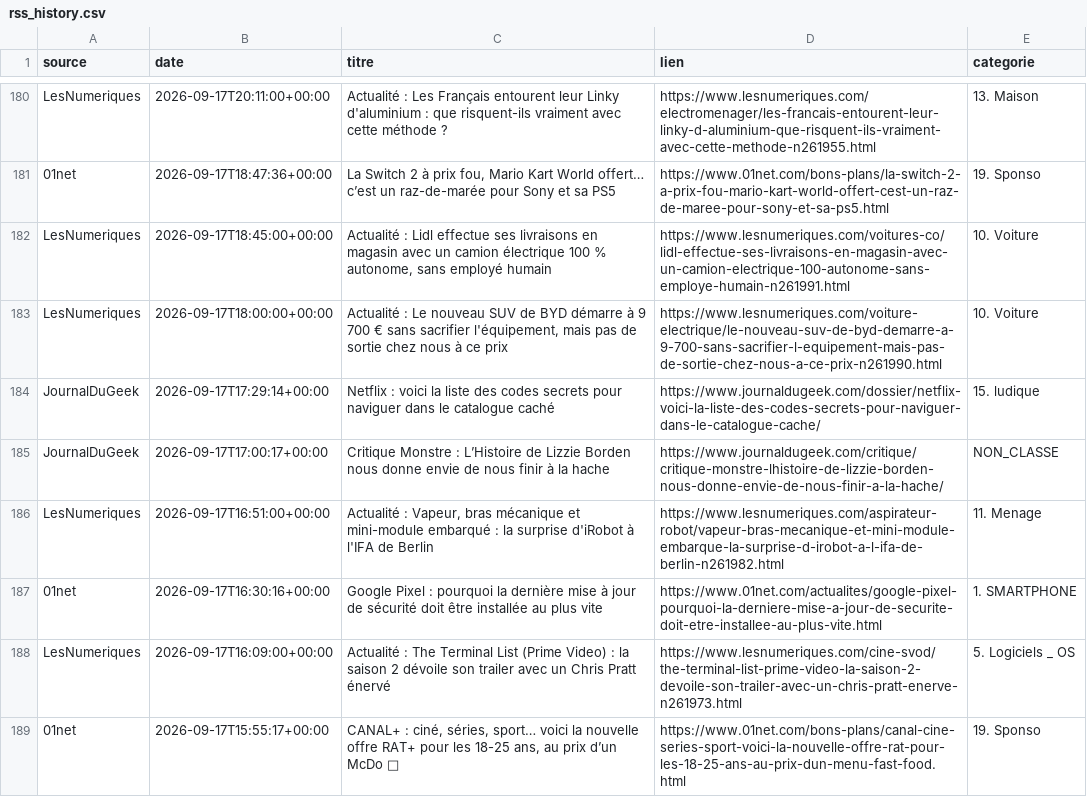
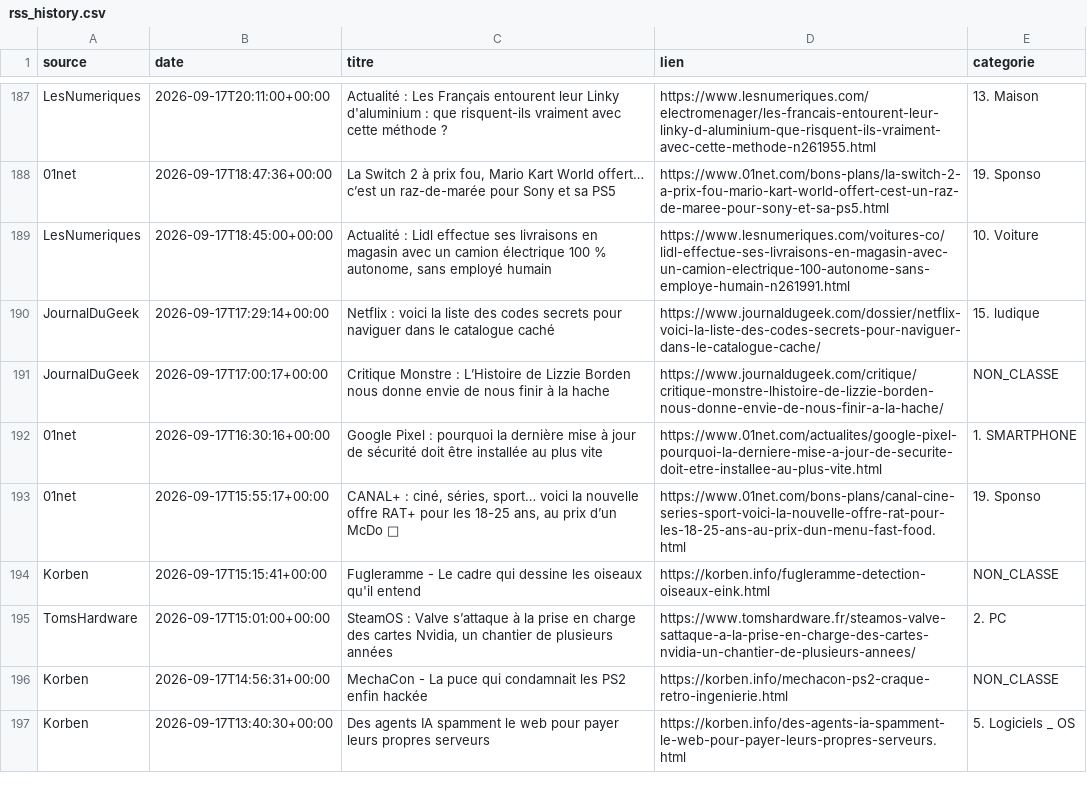
Before and after one commit to djhadef-star/rss-categories, a CSV file: output/rss_history.csv, drawn as a sheet; only a part is shown, gaps mark what is left out; the shorter side is filled out with more unchanged rows; removed rows and columns are numbered as before the commit, all else as after; the diff covers the shown part only; the diff names each change by its address in the sheet, - before the commit and + after, or states it on an @@ line.

```diff
--- a/output/rss_history.csv
+++ b/output/rss_history.csv
-row 183: LesNumeriques | 2026-09-17T18:00:00+00:00 | Actualité : Le nouveau SUV de BYD démarre à 9 700 € sans sacrifier l'équipement, mais pas de sortie chez nous à ce prix | https://www.lesnumeriques.com/voiture-electrique/le-nouveau-suv-de-byd-demarre-a-9-700-sans-sacrifier-l-equipement-mais-pas-de-sortie-chez-nous-a-ce-prix-n261990.html | 10. Voiture
-row 186: LesNumeriques | 2026-09-17T16:51:00+00:00 | Actualité : Vapeur, bras mécanique et mini-module embarqué : la surprise d'iRobot à l'IFA de Berlin | https://www.lesnumeriques.com/aspirateur-robot/vapeur-bras-mecanique-et-mini-module-embarque-la-surprise-d-irobot-a-l-ifa-de-berlin-n261982.html | 11. Menage
-row 188: LesNumeriques | 2026-09-17T16:09:00+00:00 | Actualité : The Terminal List (Prime Video) : la saison 2 dévoile son trailer avec un Chris Pratt énervé | https://www.lesnumeriques.com/cine-svod/the-terminal-list-prime-video-la-saison-2-devoile-son-trailer-avec-un-chris-pratt-enerve-n261973.html | 5. Logiciels _ OS
```
Also changed, not shown: 11 added rows, 10 removed rows, 1 moved row and 3 edited cells elsewhere in this file.
